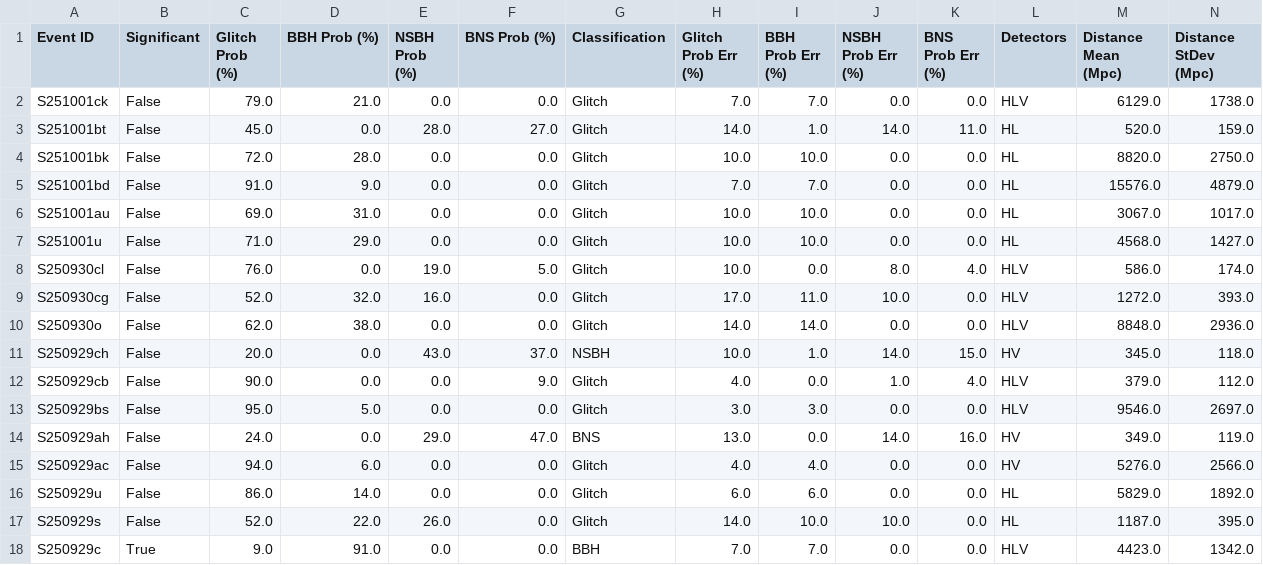
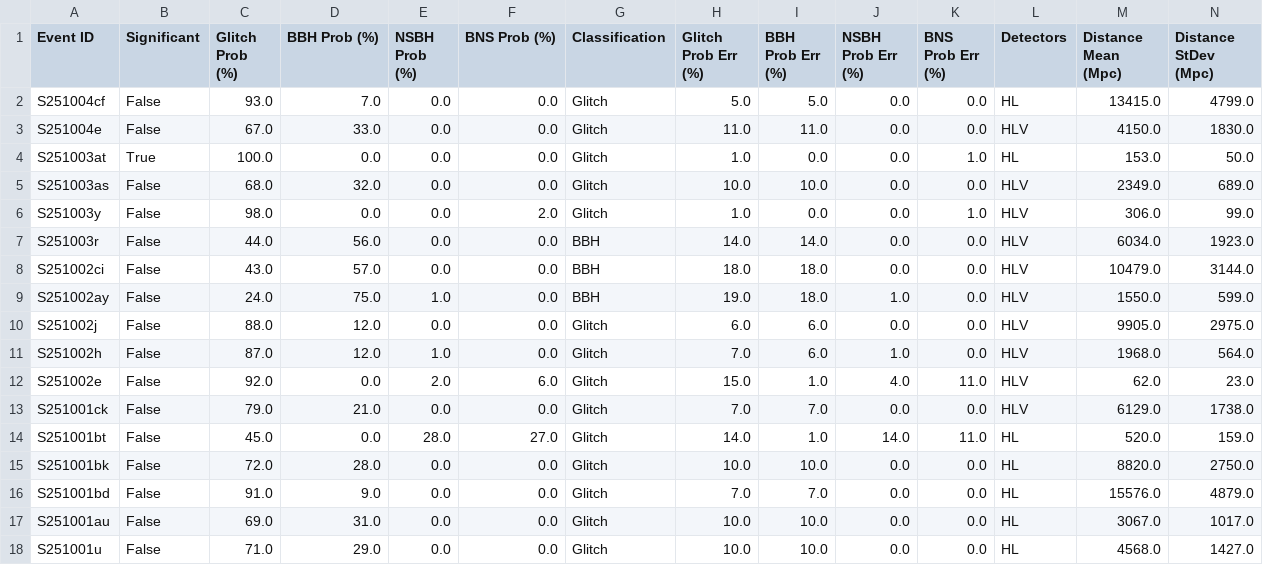
Before and after one commit to nayyer-raza/nayyer-raza.github.io, a CSV file: projects/GWSkyNet-Multi/media/all_events_predictions.csv, drawn as a sheet; only a part is shown; the shorter side is filled out with more unchanged rows; rows hold the shown columns only; the diff names each change by its address in the sheet, - before the commit and + after, or states it on an @@ line.

```diff
--- a/projects/GWSkyNet-Multi/media/all_events_predictions.csv
+++ b/projects/GWSkyNet-Multi/media/all_events_predictions.csv
+row 2: S251004cf | False | 93.0 | 7.0 | 0.0 | 0.0 | Glitch | 5.0 | 5.0 | 0.0 | 0.0 | HL | 13415.0 | 4799.0
+row 3: S251004e | False | 67.0 | 33.0 | 0.0 | 0.0 | Glitch | 11.0 | 11.0 | 0.0 | 0.0 | HLV | 4150.0 | 1830.0
+row 4: S251003at | True | 100.0 | 0.0 | 0.0 | 0.0 | Glitch | 1.0 | 0.0 | 0.0 | 1.0 | HL | 153.0 | 50.0
+row 5: S251003as | False | 68.0 | 32.0 | 0.0 | 0.0 | Glitch | 10.0 | 10.0 | 0.0 | 0.0 | HLV | 2349.0 | 689.0
+row 6: S251003y | False | 98.0 | 0.0 | 0.0 | 2.0 | Glitch | 1.0 | 0.0 | 0.0 | 1.0 | HLV | 306.0 | 99.0
+row 7: S251003r | False | 44.0 | 56.0 | 0.0 | 0.0 | BBH | 14.0 | 14.0 | 0.0 | 0.0 | HLV | 6034.0 | 1923.0
+row 8: S251002ci | False | 43.0 | 57.0 | 0.0 | 0.0 | BBH | 18.0 | 18.0 | 0.0 | 0.0 | HLV | 10479.0 | 3144.0
+row 9: S251002ay | False | 24.0 | 75.0 | 1.0 | 0.0 | BBH | 19.0 | 18.0 | 1.0 | 0.0 | HLV | 1550.0 | 599.0
+row 10: S251002j | False | 88.0 | 12.0 | 0.0 | 0.0 | Glitch | 6.0 | 6.0 | 0.0 | 0.0 | HLV | 9905.0 | 2975.0
+row 11: S251002h | False | 87.0 | 12.0 | 1.0 | 0.0 | Glitch | 7.0 | 6.0 | 1.0 | 0.0 | HLV | 1968.0 | 564.0
+row 12: S251002e | False | 92.0 | 0.0 | 2.0 | 6.0 | Glitch | 15.0 | 1.0 | 4.0 | 11.0 | HLV | 62.0 | 23.0
```
Also changed, not shown: 4 other files.
